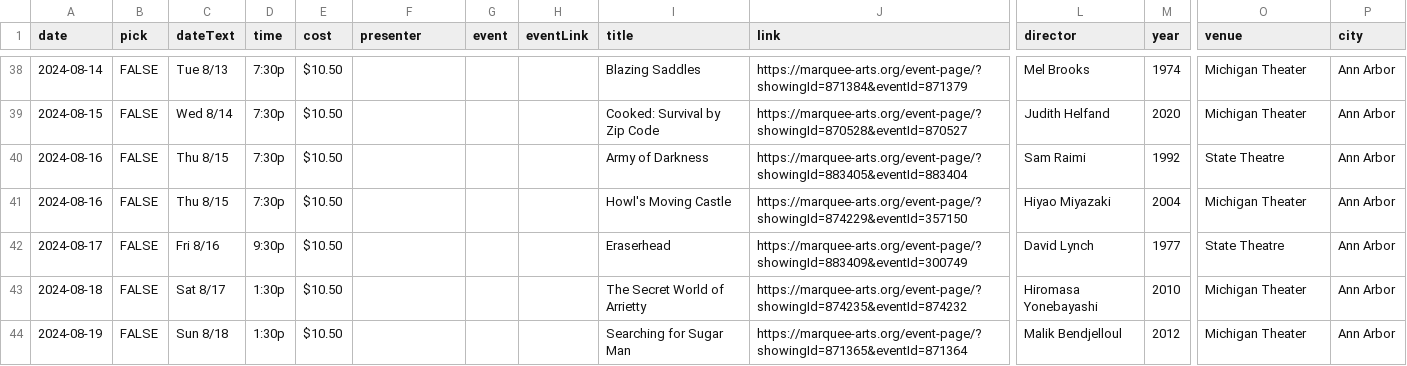
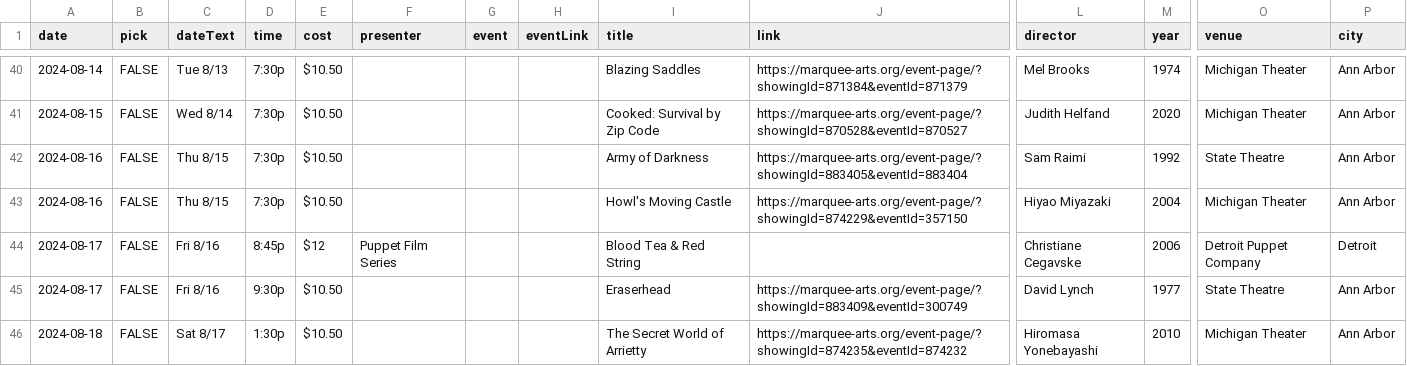
Before and after one commit to ypsijav/ypsijav.github.io, a CSV file: listings.csv, drawn as a sheet; only a part is shown, gaps mark what is left out; the shorter side is filled out with more unchanged rows; rows hold the shown columns only; the diff covers the shown part only; the diff names each change by its address in the sheet, - before the commit and + after, or states it on an @@ line.

```diff
--- a/listings.csv
+++ b/listings.csv
+row 44: 2024-08-17 | FALSE | Fri 8/16 | 8:45p | $12 | Puppet Film Series |  |  | Blood Tea & Red String |  | Christiane Cegavske | 2006 | Detroit Puppet Company | Detroit
```
Also changed, not shown: 7 added rows and 1 edited cell elsewhere in this file.
